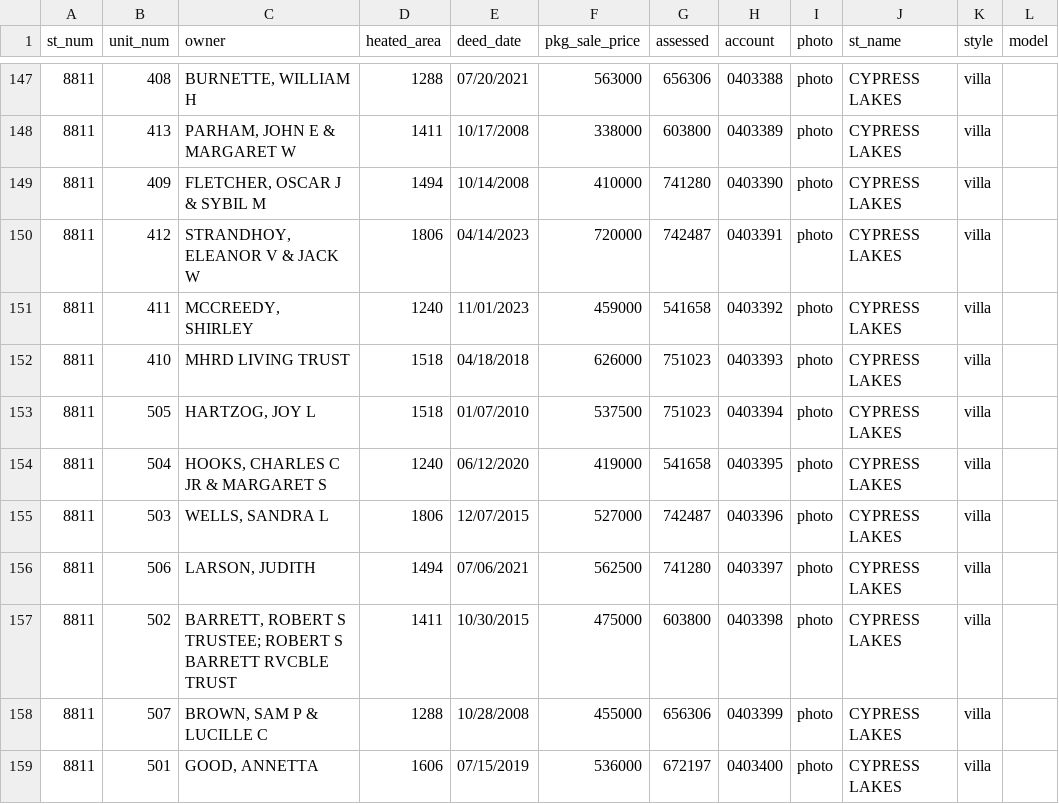
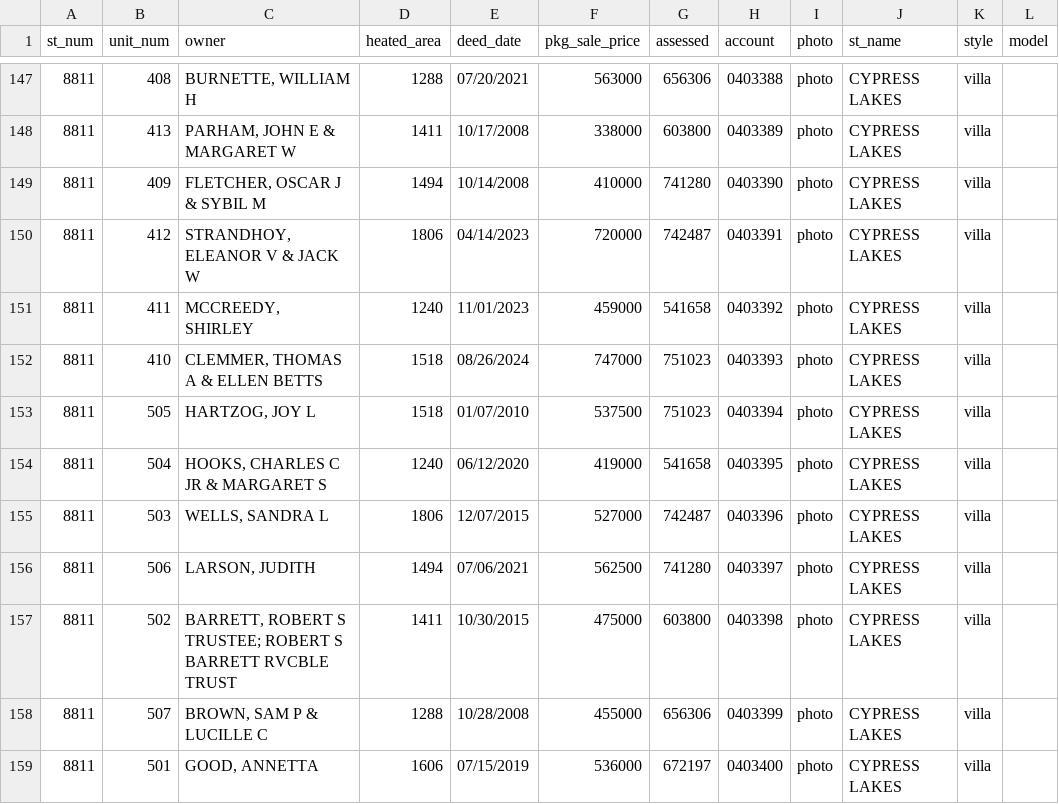
Before and after one commit to mfgering/dawson_deeds, a CSV file: reports/cypress/cypress.csv, drawn as a sheet; only a part is shown, gaps mark what is left out.

```diff
--- a/reports/cypress/cypress.csv
+++ b/reports/cypress/cypress.csv
@@ -151,3 +151,3 @@
 "8811","411","MCCREEDY, SHIRLEY",1240,"11/01/2023",459000,541658,"0403392","photo","CYPRESS LAKES","villa",""
-"8811","410","MHRD LIVING TRUST",1518,"04/18/2018",626000,751023,"0403393","photo","CYPRESS LAKES","villa",""
+"8811","410","CLEMMER, THOMAS A & ELLEN BETTS",1518,"08/26/2024",747000,751023,"0403393","photo","CYPRESS LAKES","villa",""
 "8811","505","HARTZOG, JOY L",1518,"01/07/2010",537500,751023,"0403394","photo","CYPRESS LAKES","villa",""
```
Also changed, not shown: 3 other files.
